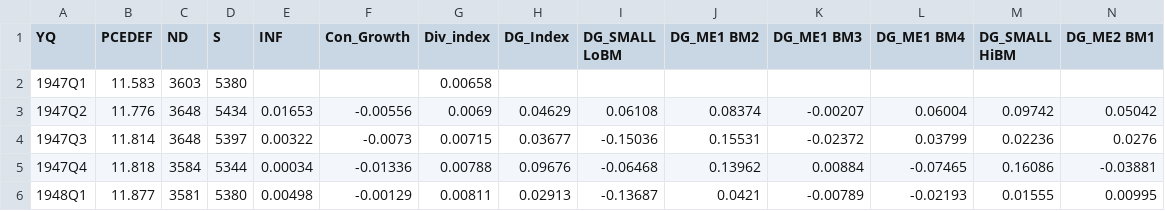
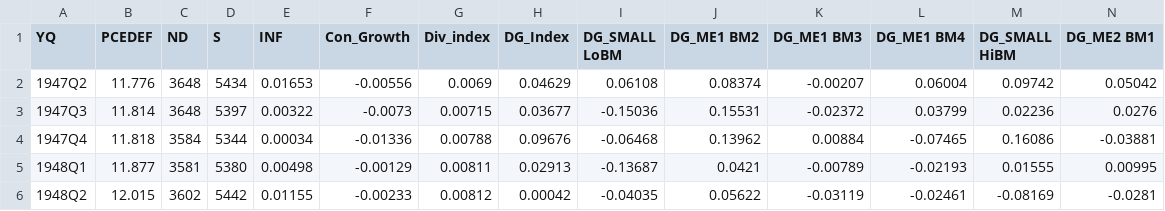
Before and after one commit to Syhaa/Data, a CSV file: data_assignment2.csv, drawn as a sheet; only a part is shown; the shorter side is filled out with more unchanged rows; rows hold the shown columns only; the diff names each change by its address in the sheet, - before the commit and + after, or states it on an @@ line.

Commit message:
Update data_assignment2.csv

```diff
--- a/data_assignment2.csv
+++ b/data_assignment2.csv
-row 2: 1947Q1 | 11.583 | 3603 | 5380 |  |  | 0.00658
```
